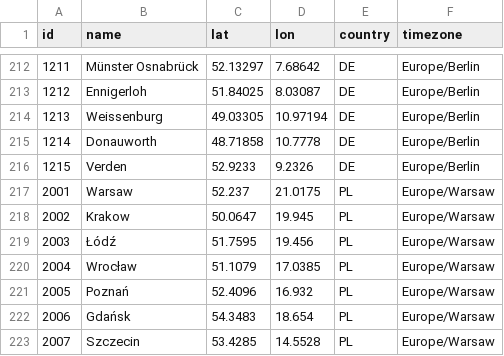
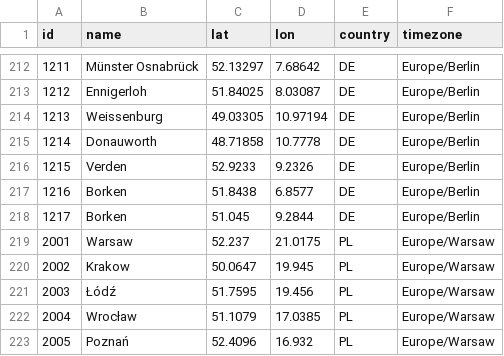
Before and after one commit to farmsaat/Wetterdaten, a CSV file: locations.csv, drawn as a sheet; only a part is shown, gaps mark what is left out; the shorter side is filled out with more unchanged rows.

Commit message:
Update locations.csv

```diff
--- a/locations.csv
+++ b/locations.csv
@@ -216,2 +216,4 @@ id,name,lat,lon,country,timezone
 1215,Verden,52.9233,9.2326,DE,Europe/Berlin
+1216,Borken,51.8438,6.8577,DE,Europe/Berlin
+1217,Borken,51.045,9.2844,DE,Europe/Berlin
 2001,Warsaw,52.237,21.0175,PL,Europe/Warsaw
```
